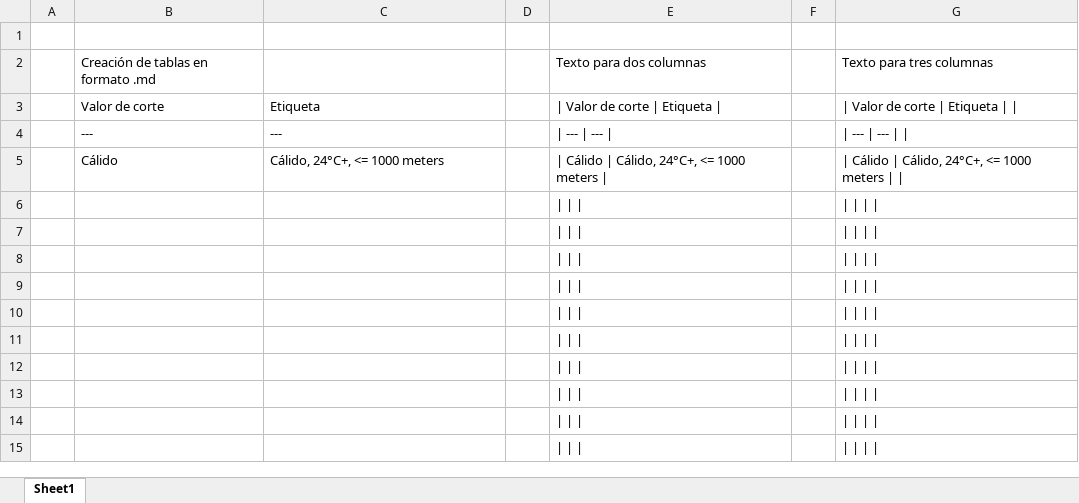
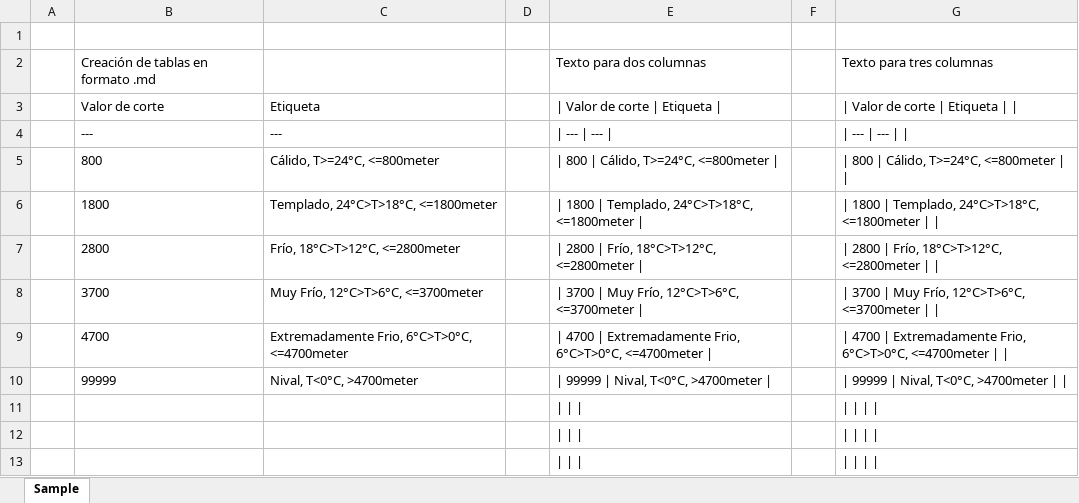
Before and after one commit to rcfdtools/R.GISPython, an Excel workbook: ExcelTableToMarkDownSample.xlsx, sheet Sample, drawn as a sheet; only a part is shown; the shorter side is filled out with more unchanged rows; values as stored, in another font and other column widths than the file's, no borders; removed rows and columns are numbered as before the commit, all else as after; the diff names each change by its address in the sheet, - before the commit and + after, or states it on an @@ line.

```diff
--- a/ExcelTableToMarkDownSample.xlsx (sheet Sample)
+++ b/ExcelTableToMarkDownSample.xlsx (sheet Sample)
-sheet tab: Sheet1
+sheet tab: Sample
-row 5:  | Cálido | Cálido, 24°C+, <= 1000 meters |  | | Cálido | Cálido, 24°C+, <= 1000 meters | |  | | Cálido | Cálido, 24°C+, <= 1000 meters
-row 6: (empty)
-row 7: (empty)
-row 8: (empty)
-row 9: (empty)
-row 10: (empty)
+row 5:  | 800 | Cálido, T>=24°C, <=800meter |  | | 800 | Cálido, T>=24°C, <=800meter | |  | | 800 | Cálido, T>=24°C, <=800meter
+row 6:  | 1800 | Templado, 24°C>T>18°C, <=1800meter |  | | 1800 | Templado, 24°C>T>18°C, <=1800meter | |  | | 1800 | Templado, 24°C>T>18°C, <=1800meter
+row 7:  | 2800 | Frío, 18°C>T>12°C, <=2800meter |  | | 2800 | Frío, 18°C>T>12°C, <=2800meter | |  | | 2800 | Frío, 18°C>T>12°C, <=2800meter
+row 8:  | 3700 | Muy Frío, 12°C>T>6°C, <=3700meter |  | | 3700 | Muy Frío, 12°C>T>6°C, <=3700meter | |  | | 3700 | Muy Frío, 12°C>T>6°C, <=3700meter
+row 9:  | 4700 | Extremadamente Frio, 6°C>T>0°C, <=4700meter |  | | 4700 | Extremadamente Frio, 6°C>T>0°C, <=4700meter | |  | | 4700 | Extremadamente Frio, 6°C>T>0°C, <=4700meter
+row 10:  | 99999 | Nival, T<0°C, >4700meter |  | | 99999 | Nival, T<0°C, >4700meter | |  | | 99999 | Nival, T<0°C, >4700meter
```
Also changed, not shown: 1 other file.
